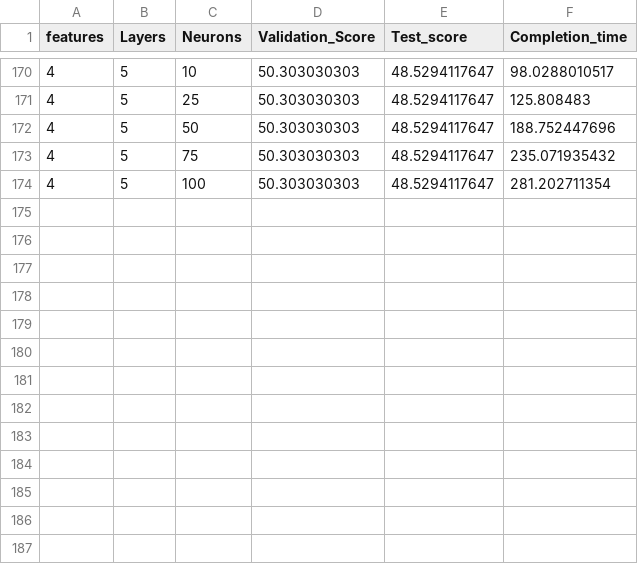
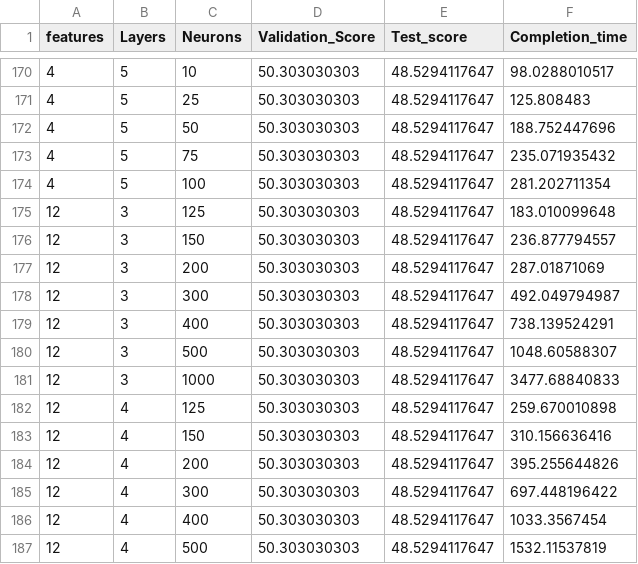
Before and after one commit to nagyistoce/dbn-exchange-rate, a CSV file: Data results/Result_log.csv, drawn as a sheet; only a part is shown, gaps mark what is left out.

```diff
--- a/Data results/Result_log.csv
+++ b/Data results/Result_log.csv
@@ -174 +174,14 @@ features;Layers;Neurons;Validation_Score;Test_score;Completion_time
 4;5;100;50.303030303;48.5294117647;281.202711354
+12;3;125;50.303030303;48.5294117647;183.010099648
+12;3;150;50.303030303;48.5294117647;236.877794557
+12;3;200;50.303030303;48.5294117647;287.01871069
+12;3;300;50.303030303;48.5294117647;492.049794987
+12;3;400;50.303030303;48.5294117647;738.139524291
+12;3;500;50.303030303;48.5294117647;1048.60588307
+12;3;1000;50.303030303;48.5294117647;3477.68840833
+12;4;125;50.303030303;48.5294117647;259.670010898
+12;4;150;50.303030303;48.5294117647;310.156636416
+12;4;200;50.303030303;48.5294117647;395.255644826
+12;4;300;50.303030303;48.5294117647;697.448196422
+12;4;400;50.303030303;48.5294117647;1033.3567454
+12;4;500;50.303030303;48.5294117647;1532.11537819
```
